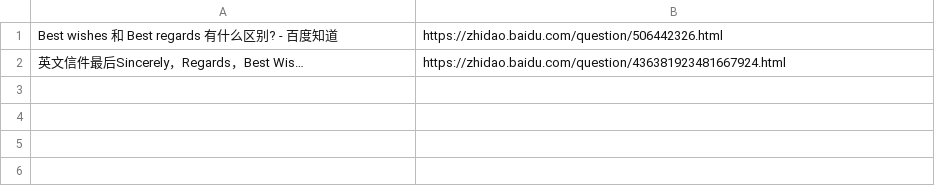
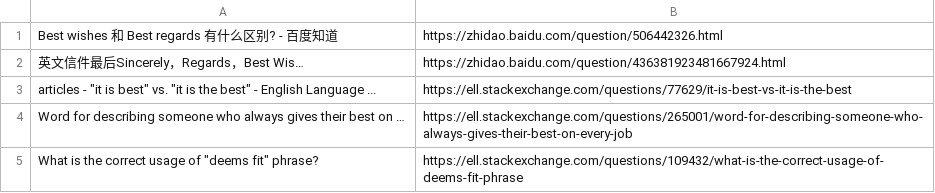
Before and after one commit to Python-Test-Engineer/llm-evaluation-framework, a CSV file: src/deep_research/outputs/search_results_what_are_the_best_practices_for_using_matplotlib_in_the_context_of_machine_learning_particularly_for_model_evaluation_and_feature_interpretation.csv, drawn as a sheet; the diff names each change by its address in the sheet, - before the commit and + after, or states it on an @@ line.

```diff
--- a/src/deep_research/outputs/search_results_what_are_the_best_practices_for_using_matplotlib_in_the_context_of_machine_learning_particularly_for_model_evaluation_and_feature_interpretation.csv
+++ b/src/deep_research/outputs/search_results_what_are_the_best_practices_for_using_matplotlib_in_the_context_of_machine_learning_particularly_for_model_evaluation_and_feature_interpretation.csv
+row 3: articles - "it is best" vs. "it is the best" - English Language ... | https://ell.stackexchange.com/questions/77629/it-is-best-vs-it-is-the-best
+row 4: Word for describing someone who always gives their best on … | https://ell.stackexchange.com/questions/265001/word-for-describing-someone-who-always-gives-their-best-on-every-job
+row 5: What is the correct usage of "deems fit" phrase? | https://ell.stackexchange.com/questions/109432/what-is-the-correct-usage-of-deems-fit-phrase
```
Also changed, not shown: 1 other file.
